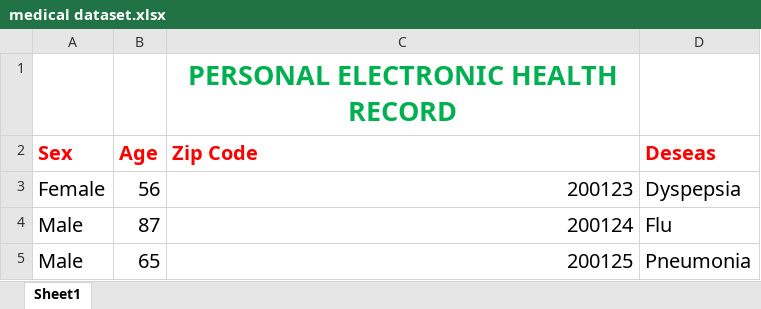
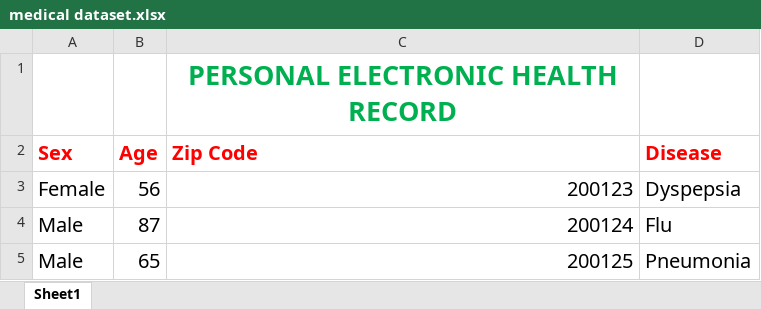
Before and after one commit to github-divya1586/DM12, an Excel workbook: WebContent/medical dataset.xlsx, sheet Sheet1, drawn as a sheet; only a part is shown; values as stored, in another font and other column widths than the file's, no borders; the diff names each change by its address in the sheet, - before the commit and + after, or states it on an @@ line.

```diff
--- a/WebContent/medical dataset.xlsx (sheet Sheet1)
+++ b/WebContent/medical dataset.xlsx (sheet Sheet1)
-D2: Deseas
+D2: Disease
```
Also changed, not shown: 16 other files.
